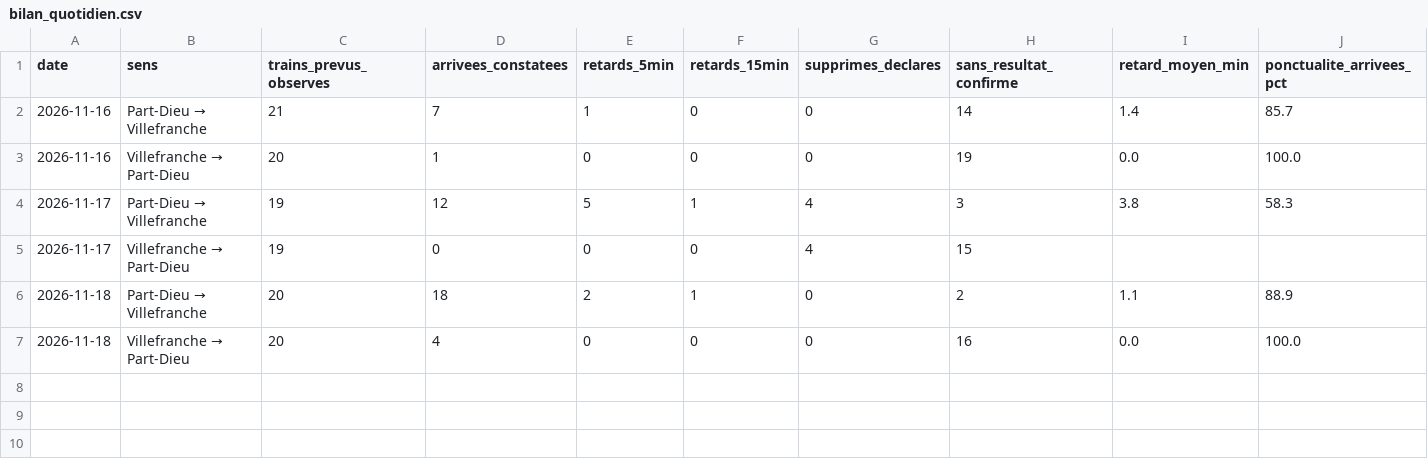
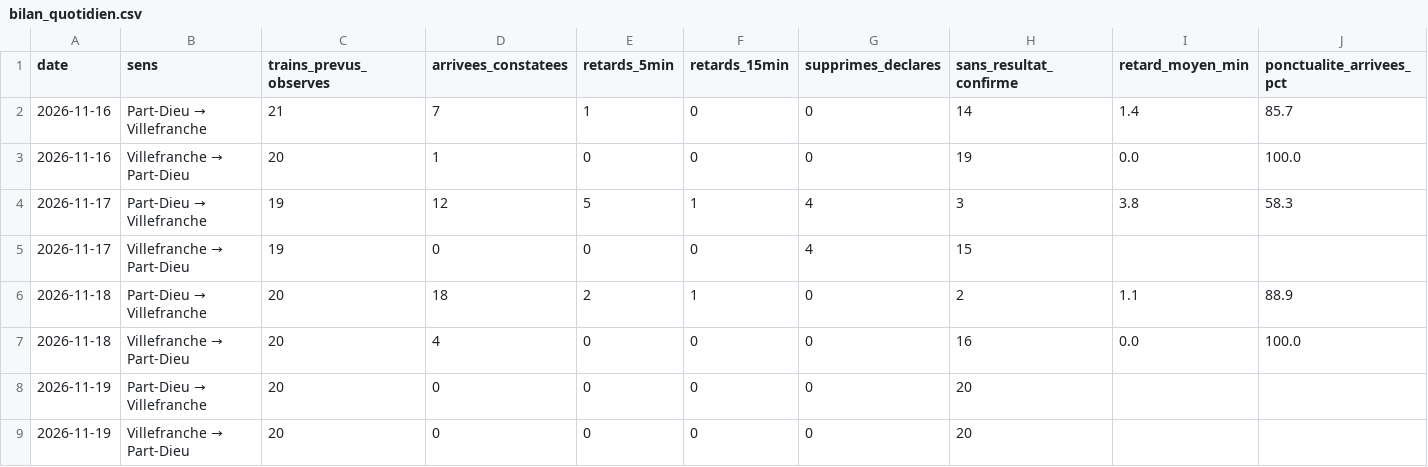
Before and after one commit to alexandretardy3-star/suivi-ter-villefranche-lyon, a CSV file: data/bilan_quotidien.csv, drawn as a sheet.

```diff
--- a/data/bilan_quotidien.csv
+++ b/data/bilan_quotidien.csv
@@ -7 +7,3 @@ date,sens,trains_prevus_observes,arrivees_constatees,retards_5min,retards_15min,
 2026-11-18,Villefranche → Part-Dieu,20,4,0,0,0,16,0.0,100.0
+2026-11-19,Part-Dieu → Villefranche,20,0,0,0,0,20,,
+2026-11-19,Villefranche → Part-Dieu,20,0,0,0,0,20,,
```
Also changed, not shown: data/trains.csv.
